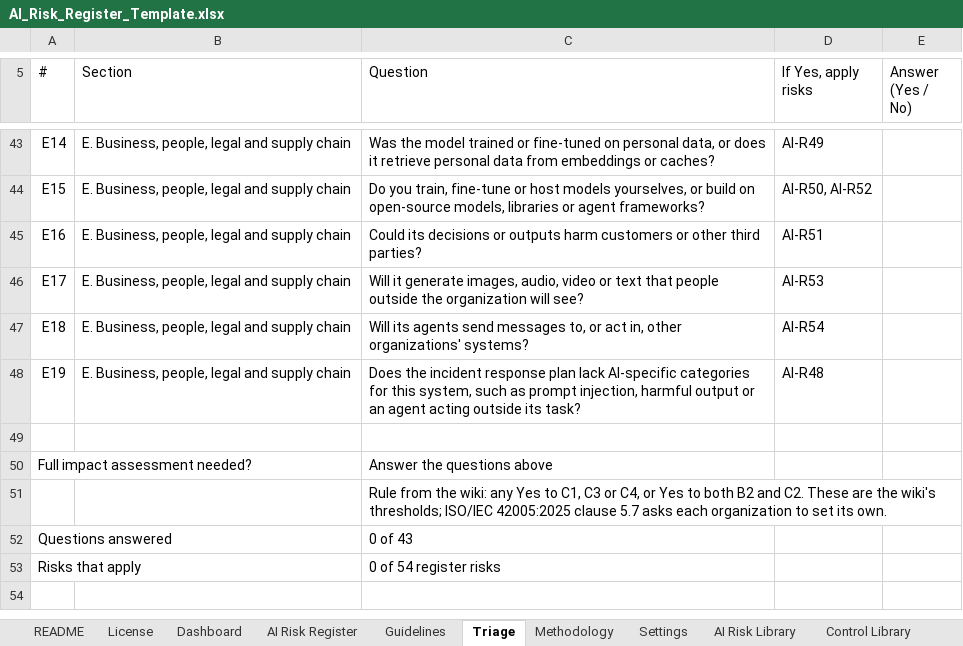
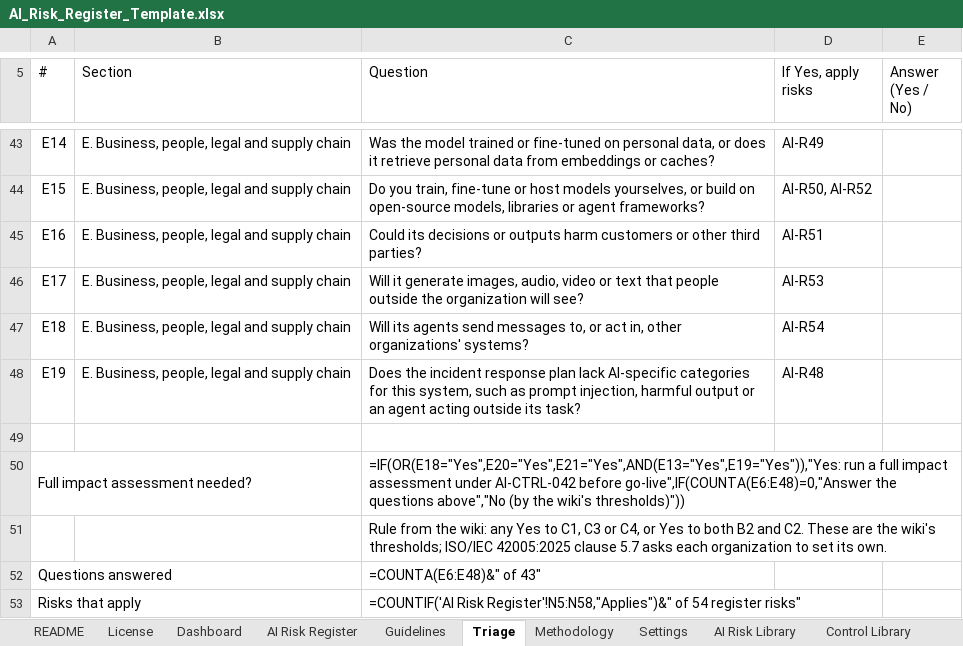
Before and after one commit to nachi065/AI-Security-Wiki, an Excel workbook: source/25_Templates/AI_Risk_Register_Template.xlsx, sheet Triage, drawn as a sheet; only a part is shown, gaps mark what is left out; values as stored, in another font and other column widths than the file's, no cell formats; formulas without a stored value are shown as written; conditional formats not drawn; the diff names each change by its address in the sheet, - before the commit and + after, or states it on an @@ line.

```diff
--- a/source/25_Templates/AI_Risk_Register_Template.xlsx (sheet Triage)
+++ b/source/25_Templates/AI_Risk_Register_Template.xlsx (sheet Triage)
-C50 (Question): Answer the questions above
+C50 (Question): =IF(OR(E18="Yes",E20="Yes",E21="Yes",AND(E13="Yes",E19="Yes")),"Yes: run a full impact assessment under AI-CTRL-042 before go-live",IF(COUNTA(E6:E48)=0,"Answer the questions above","No (by the wiki's thresholds)"))
-C52 (Question): 0 of 43
+C52 (Question): =COUNTA(E6:E48)&" of 43"
-C53 (Question): 0 of 54 register risks
+C53 (Question): =COUNTIF('AI Risk Register'!N5:N58,"Applies")&" of 54 register risks"
```
Also changed, not shown: sheet AI Risk Register, sheet Framework Crosswalk, sheet Framework Matrix, sheet Dashboard, sheet Control Library, sheet Settings, 2 more sheets, cell formats, charts or pictures, source/25_Templates/AI_Security_Audit_and_Evidence_Checklist.xlsx, source/25_Templates/AI_Security_Control_Library_and_Crosswalks.xlsx, 24 other files.
